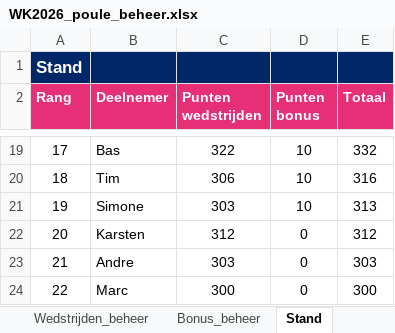
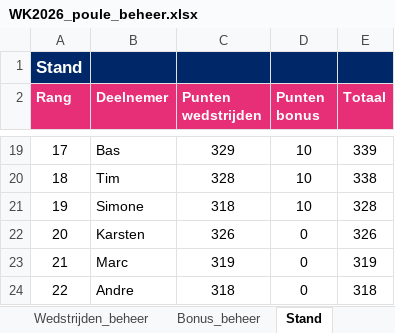
Before and after one commit to BAARLO/BINX, an Excel workbook: WK2026_poule_beheer.xlsx, sheet Stand, drawn as a sheet; only a part is shown, gaps mark what is left out; values as stored, in another font and other column widths than the file's, no borders; removed rows and columns are numbered as before the commit, all else as after; the diff covers the shown part only; the diff names each change by its address in the sheet, - before the commit and + after, or states it on an @@ line.

```diff
--- a/WK2026_poule_beheer.xlsx (sheet Stand)
+++ b/WK2026_poule_beheer.xlsx (sheet Stand)
-C19 (Punten wedstrijden): 322
+C19 (Punten wedstrijden): 329
-E19 (Totaal): 332
+E19 (Totaal): 339
-C20 (Punten wedstrijden): 306
+C20 (Punten wedstrijden): 328
-E20 (Totaal): 316
+E20 (Totaal): 338
-C21 (Punten wedstrijden): 303
+C21 (Punten wedstrijden): 318
-E21 (Totaal): 313
+E21 (Totaal): 328
-C22 (Punten wedstrijden): 312
+C22 (Punten wedstrijden): 326
-E22 (Totaal): 312
+E22 (Totaal): 326
-row 23: 21 | Andre | 303 | 0 | 303
-A23 (Rang): 22
+A23 (Rang): 21
-C23 (Punten wedstrijden): 300
+C23 (Punten wedstrijden): 319
-E23 (Totaal): 300
+E23 (Totaal): 319
+row 24: 22 | Andre | 318 | 0 | 318
```
Also changed, not shown: 1 added row, 1 removed row and 32 edited cells elsewhere in this sheet, sheet Wedstrijden_beheer, hidden cells.
